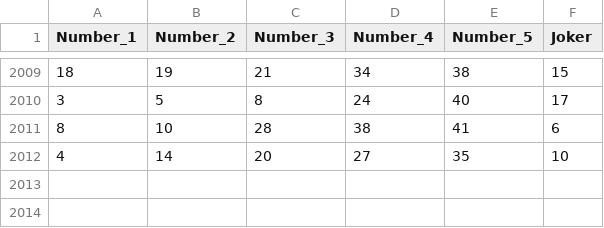
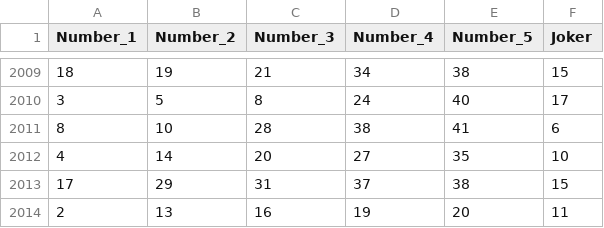
Before and after one commit to swingboard/lottery-1, a CSV file: data/Greece/Joker/Draws.csv, drawn as a sheet; only a part is shown, gaps mark what is left out; the diff names each change by its address in the sheet, - before the commit and + after, or states it on an @@ line.

Commit message:
data update

```diff
--- a/data/Greece/Joker/Draws.csv
+++ b/data/Greece/Joker/Draws.csv
+row 2013: 17 | 29 | 31 | 37 | 38 | 15
+row 2014: 2 | 13 | 16 | 19 | 20 | 11
```
Also changed, not shown: data/Greece/Lotto/Draws.csv.
